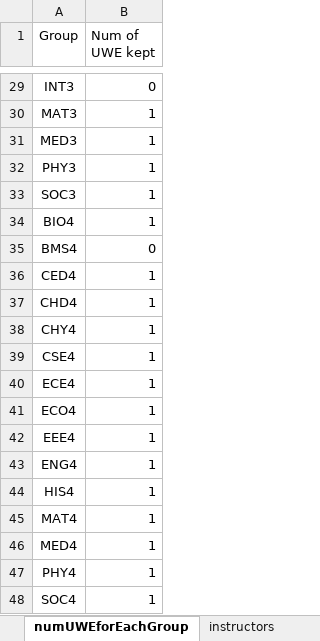
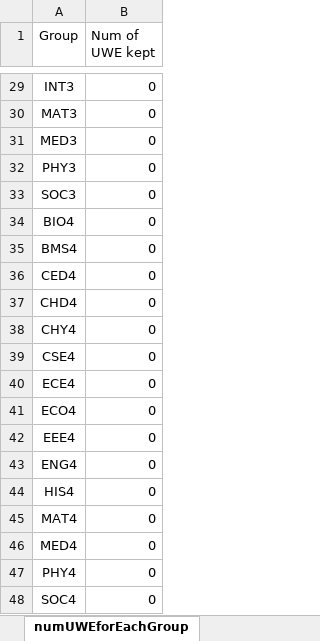
Before and after one commit to krajit/TT-snu-spring2020, an Excel workbook: COS.xlsx, sheet numUWEforEachGroup, drawn as a sheet; only a part is shown, gaps mark what is left out; values as stored, in another font and other column widths than the file's, no borders; charts and pictures and conditional formats not drawn; the diff covers the shown part only; the diff names each change by its address in the sheet, - before the commit and + after, or states it on an @@ line.

```diff
--- a/COS.xlsx (sheet numUWEforEachGroup)
+++ b/COS.xlsx (sheet numUWEforEachGroup)
-sheet tab: instructors
-B30:B34 (Num of UWE kept): 1
+B30:B34 (Num of UWE kept): 0
-B36:B48 (Num of UWE kept): 1
+B36:B48 (Num of UWE kept): 0
```
Also changed, not shown: 25 edited cells elsewhere in this sheet, sheet Offered Course List, other sheet tabs, formulas that keep their value, hidden cells, charts or pictures, GroupsandSubgroups.xlsx, 58 other files.
